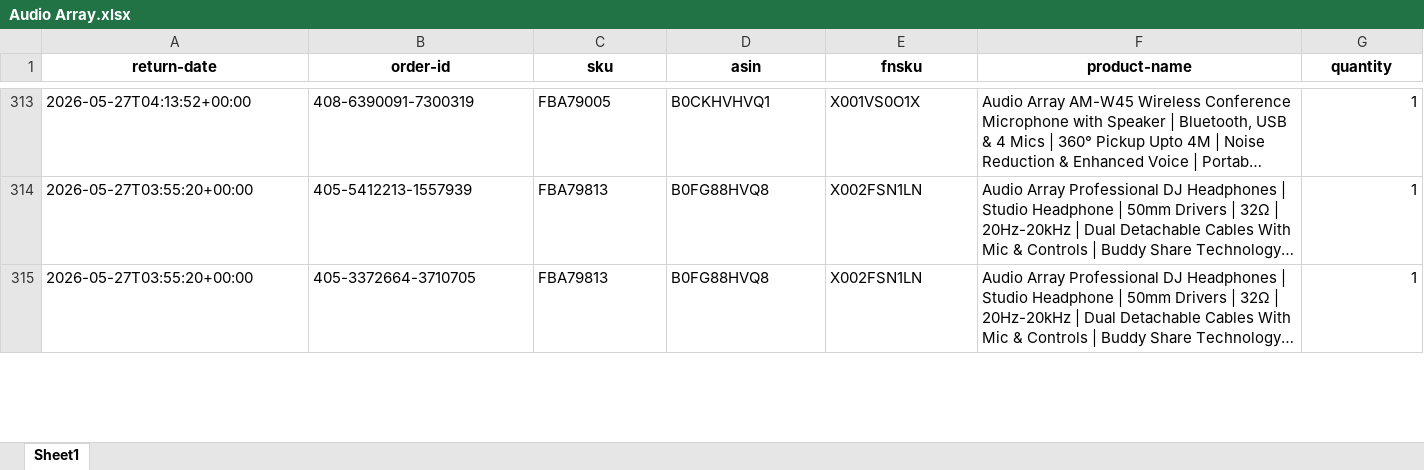
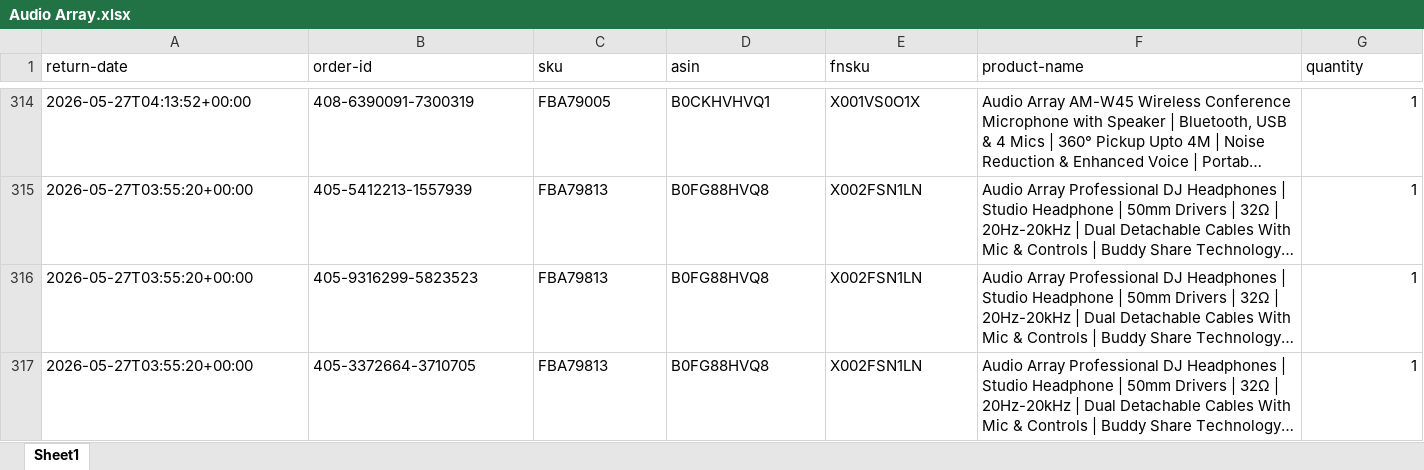
Before and after one commit to nitesh-lang/weekly-dashboard-fastapi, an Excel workbook: data/raw/returns/Audio Array.xlsx, sheet Sheet1, drawn as a sheet; only a part is shown, gaps mark what is left out; long unchanged cells end in …; values as stored, in another font and other column widths than the file's, no borders; the diff covers the shown part only; the diff names each change by its address in the sheet, - before the commit and + after, or states it on an @@ line.

```diff
--- a/data/raw/returns/Audio Array.xlsx (sheet Sheet1)
+++ b/data/raw/returns/Audio Array.xlsx (sheet Sheet1)
@@ A1:G1 bold: on → off, alignment: center → left @@
```
Also changed, not shown: 1 added row, 1 removed row and cell formats elsewhere in this sheet, data/raw/inventory/Week 29/Audio_Array/Vendor SOH (SP-API).xlsx, data/raw/returns/CRPL.xlsx, 39 other files.
